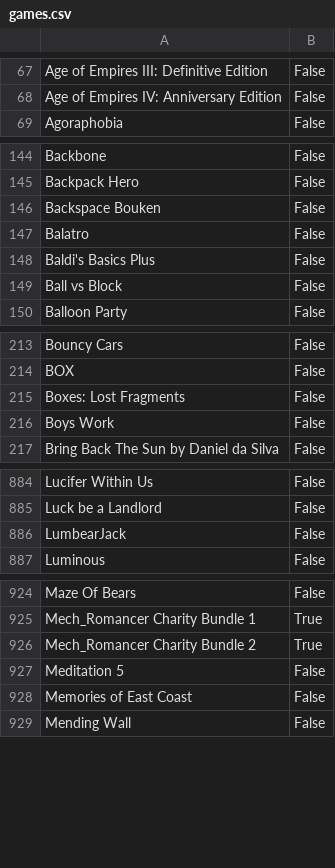
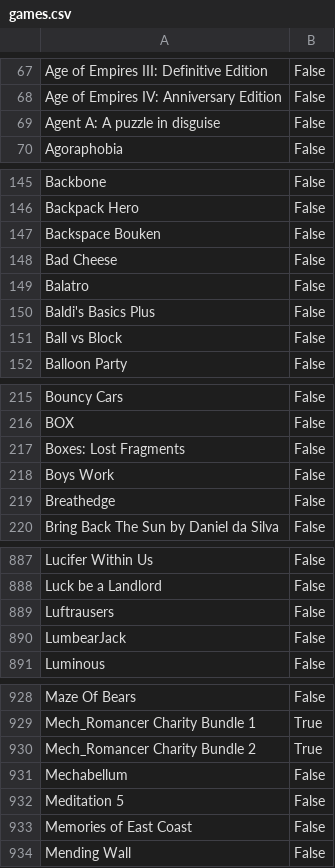
Before and after one commit to tducasse/game-collection, a CSV file: games.csv, drawn as a sheet; only a part is shown, gaps mark what is left out; the diff covers the shown part only.

Commit message:
update db

```diff
--- a/games.csv
+++ b/games.csv
@@ -68,2 +68,3 @@ Age of Empires III: Definitive Edition,False
 Age of Empires IV: Anniversary Edition,False
+Agent A: A puzzle in disguise,False
 Agoraphobia,False
@@ -146,2 +147,3 @@ Backpack Hero,False
 Backspace Bouken,False
+Bad Cheese,False
 Balatro,False
@@ -216,2 +218,3 @@ Boxes: Lost Fragments,False
 Boys Work,False
+Breathedge,False
 Bring Back The Sun by Daniel da Silva,False
@@ -885,2 +888,3 @@ Lucifer Within Us,False
 Luck be a Landlord,False
+Luftrausers,False
 LumbearJack,False
@@ -926,2 +930,3 @@ Mech_Romancer Charity Bundle 1,True
 Mech_Romancer Charity Bundle 2,True
+Mechabellum,False
 Meditation 5,False
```
Also changed, not shown: 6 added rows elsewhere in this file.
